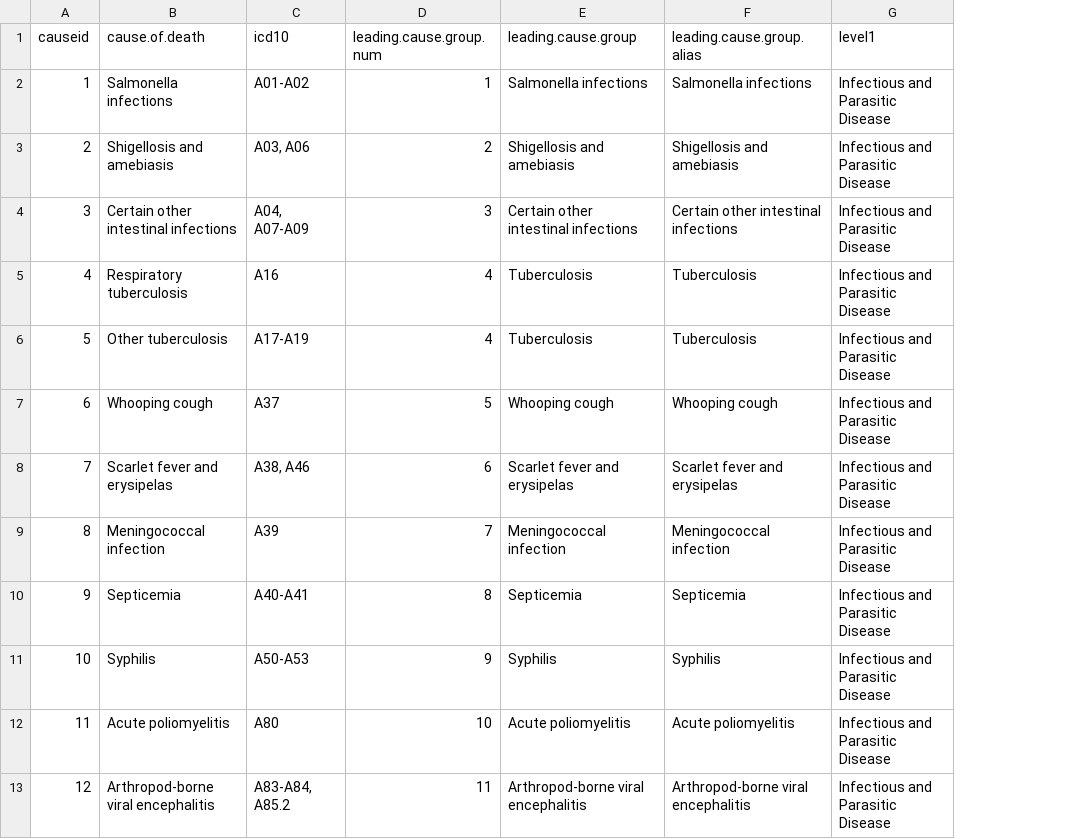
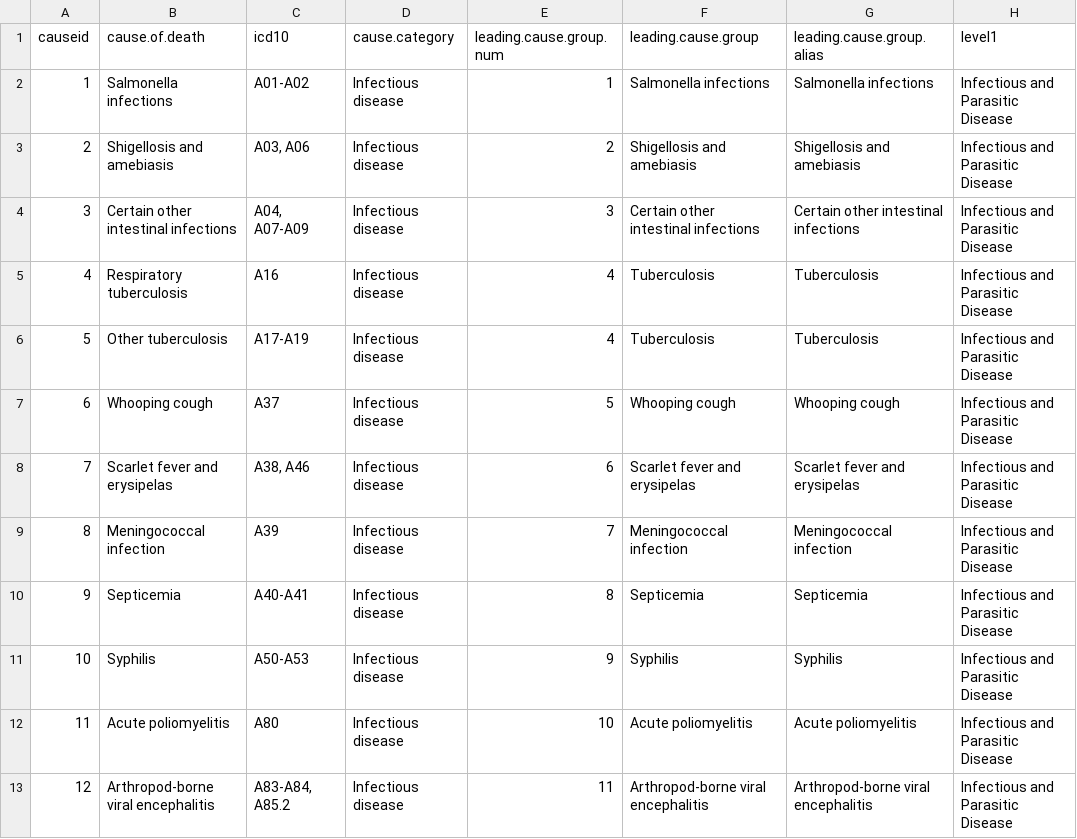
Before and after one commit to PHSKC-APDE/rads.data, a CSV file: inst/extdata/icd_data/nchs113causes_raw.csv, drawn as a sheet; only a part is shown; the diff names each change by its address in the sheet, - before the commit and + after, or states it on an @@ line.

Commit message:
Added cause.category to NCHS 113 & 130 raw
  - used in leading causes of death

```diff
--- a/inst/extdata/icd_data/nchs113causes_raw.csv
+++ b/inst/extdata/icd_data/nchs113causes_raw.csv
+column D (cause.category), rows 2-13: all Infectious disease
```
Also changed, not shown: inst/extdata/icd_data/nchs130causes_raw.csv, 5 other files.
